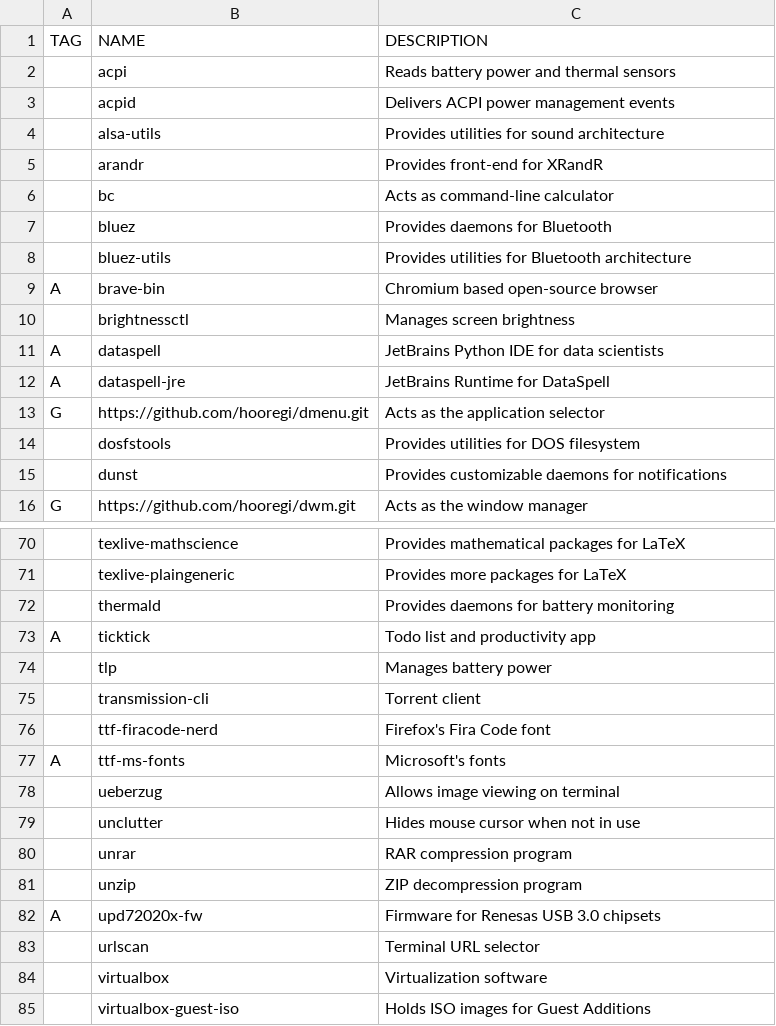
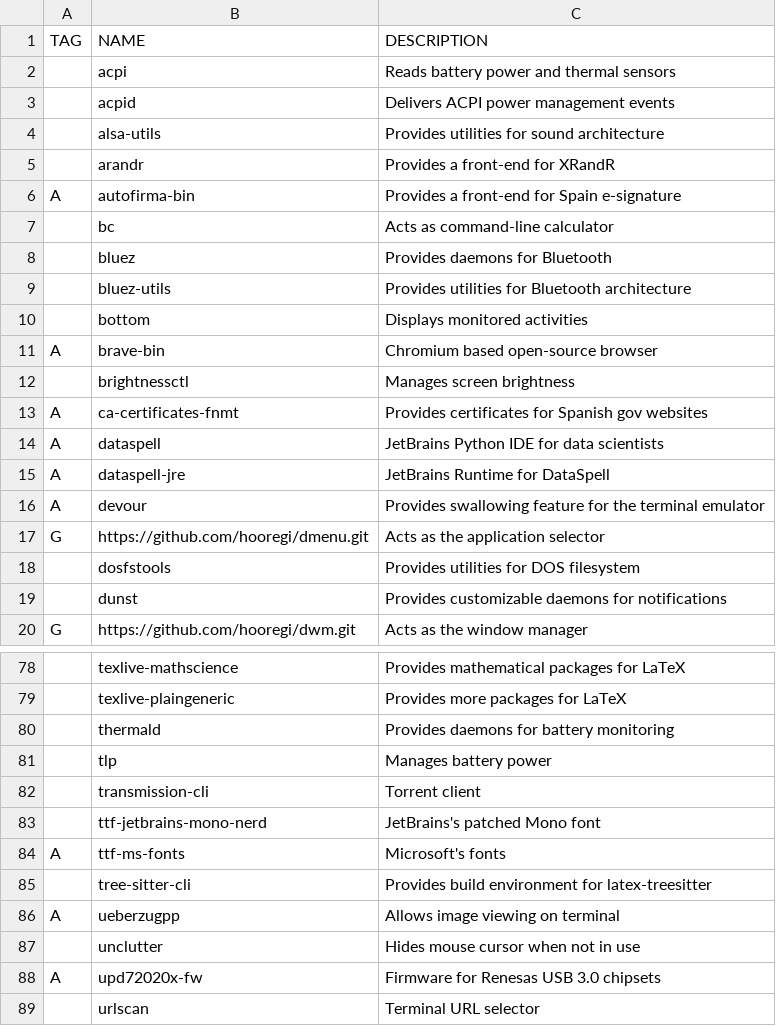
Before and after one commit to v3natio/halofiles, a CSV file: .bootstrap/pkgs.csv, drawn as a sheet; only a part is shown, gaps mark what is left out; the shorter side is filled out with more unchanged rows; removed rows and columns are numbered as before the commit, all else as after; the diff covers the shown part only; the diff names each change by its address in the sheet, - before the commit and + after, or states it on an @@ line.

Commit message:
(halo) updated package list and install scripts)

```diff
--- a/.bootstrap/pkgs.csv
+++ b/.bootstrap/pkgs.csv
-C5 (DESCRIPTION): Provides front-end for XRandR
+C5 (DESCRIPTION): Provides a front-end for XRandR
+row 6: A | autofirma-bin | Provides a front-end for Spain e-signature
+row 10:  | bottom | Displays monitored activities
+row 13: A | ca-certificates-fnmt | Provides certificates for Spanish gov websites
+row 16: A | devour | Provides swallowing feature for the terminal emulator
-row 73: A | ticktick | Todo list and productivity app
-row 76:  | ttf-firacode-nerd | Firefox's Fira Code font
+row 83:  | ttf-jetbrains-mono-nerd | JetBrains's patched Mono font
+row 85:  | tree-sitter-cli | Provides build environment for latex-treesitter
-A86 (TAG): (empty)
+A86 (TAG): A
-B86 (NAME): ueberzug
+B86 (NAME): ueberzugpp
-row 80:  | unrar | RAR compression program
-row 81:  | unzip | ZIP decompression program
```
Also changed, not shown: 10 added rows and 6 removed rows elsewhere in this file, 4 other files.
